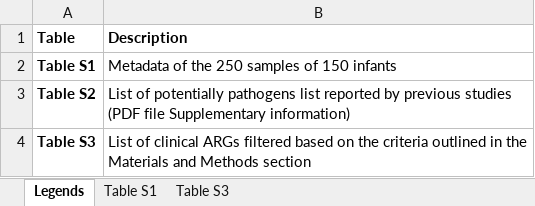
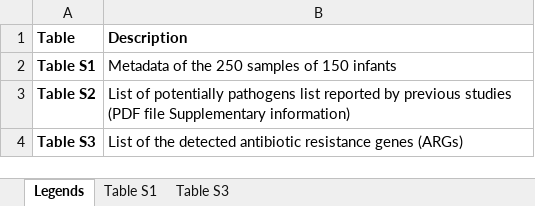
Before and after one commit to Ahmedbargheet/ProRIDE, an Excel workbook: Supplementary_tables.xlsx, sheet Legends, drawn as a sheet; values as stored, in another font and other column widths than the file's, no borders; the diff names each change by its address in the sheet, - before the commit and + after, or states it on an @@ line.

Commit message:
Add files via upload

```diff
--- a/Supplementary_tables.xlsx (sheet Legends)
+++ b/Supplementary_tables.xlsx (sheet Legends)
-B4 (Description): List of clinical ARGs filtered based on the criteria outlined in the Materials and Methods section
+B4 (Description): List of the detected antibiotic resistance genes (ARGs)
```
